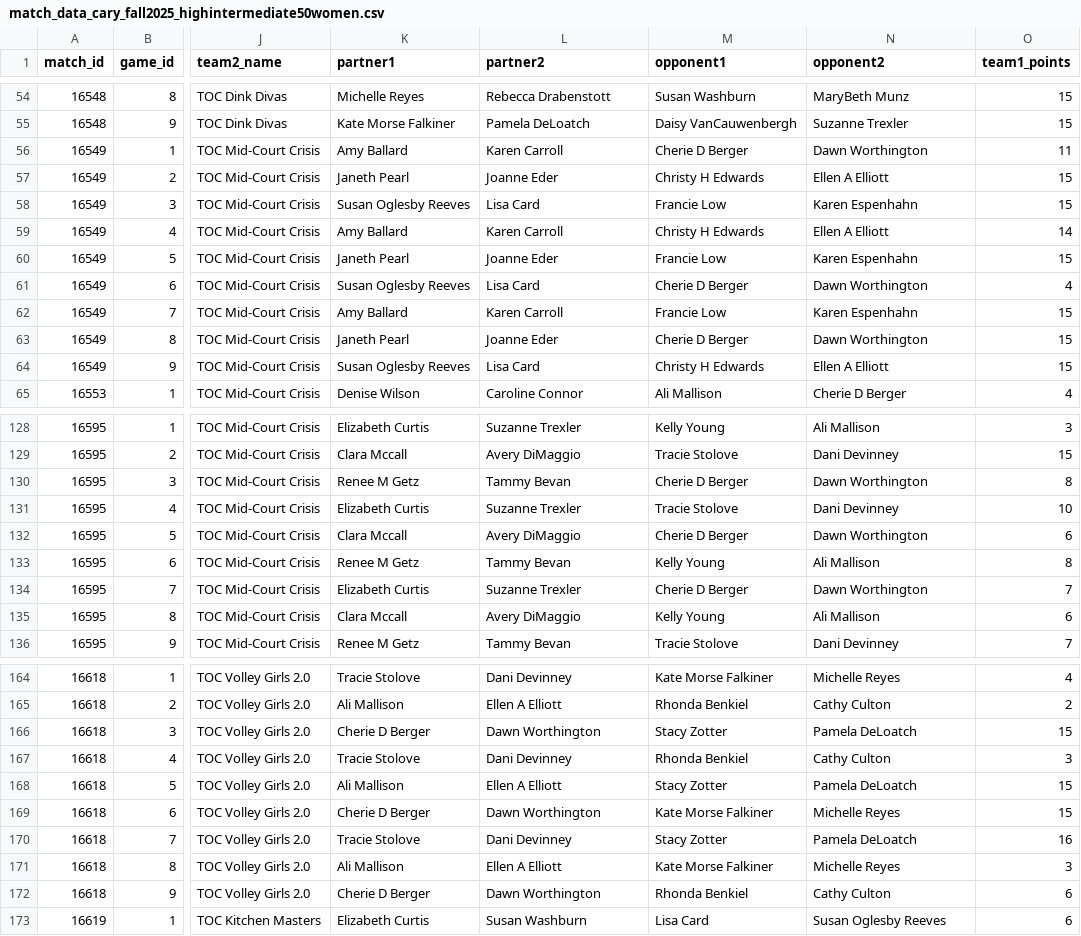
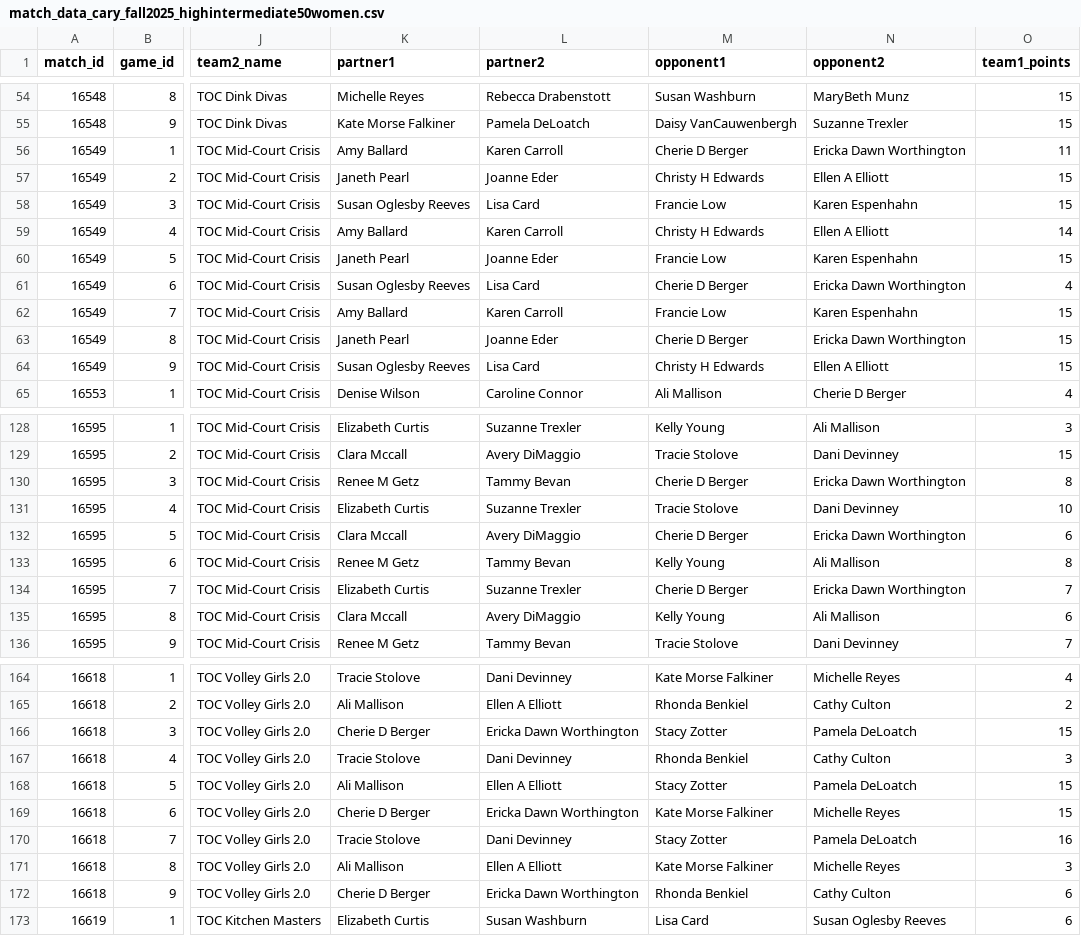
Before and after one commit to rebecca-draben/pickle-eyes, a CSV file: match_data_cary_fall2025_highintermediate50women.csv, drawn as a sheet; only a part is shown, gaps mark what is left out; the diff covers the shown part only; the diff names each change by its address in the sheet, - before the commit and + after, or states it on an @@ line.

Commit message:
Name change - NR!

```diff
--- a/match_data_cary_fall2025_highintermediate50women.csv
+++ b/match_data_cary_fall2025_highintermediate50women.csv
-N56 (opponent2): Dawn Worthington
+N56 (opponent2): Ericka Dawn Worthington
-N61 (opponent2): Dawn Worthington
+N61 (opponent2): Ericka Dawn Worthington
-N63 (opponent2): Dawn Worthington
+N63 (opponent2): Ericka Dawn Worthington
-N130 (opponent2): Dawn Worthington
+N130 (opponent2): Ericka Dawn Worthington
-N132 (opponent2): Dawn Worthington
+N132 (opponent2): Ericka Dawn Worthington
-N134 (opponent2): Dawn Worthington
+N134 (opponent2): Ericka Dawn Worthington
-L166 (partner2): Dawn Worthington
+L166 (partner2): Ericka Dawn Worthington
-L169 (partner2): Dawn Worthington
+L169 (partner2): Ericka Dawn Worthington
-L172 (partner2): Dawn Worthington
+L172 (partner2): Ericka Dawn Worthington
```
Also changed, not shown: 15 edited cells elsewhere in this file, match_data_cary_spring2025_intermediate18women.csv, match_data_cary_spring2026_highintermediate50women.csv, 5 other files.
